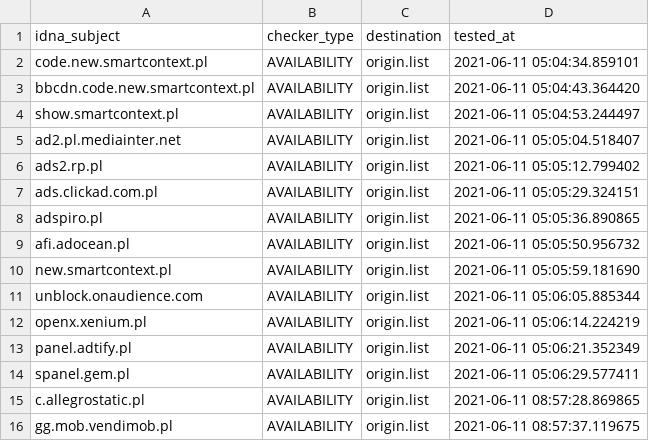
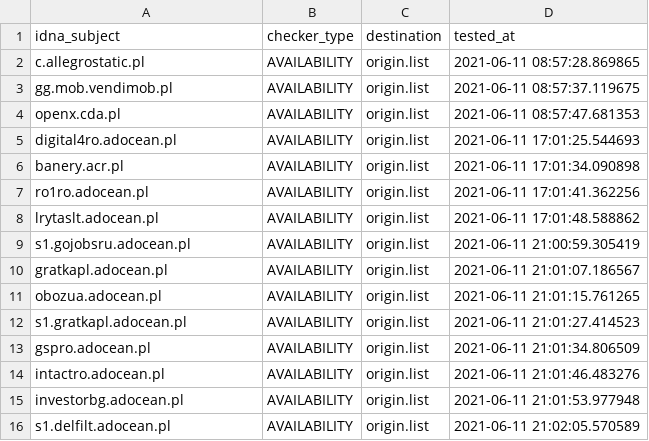
Before and after one commit to dead-hosts/.pl-host-file_git_xxcriticxx, a CSV file: .pyfunceble/inactive.csv, drawn as a sheet; only a part is shown; the shorter side is filled out with more unchanged rows; removed rows and columns are numbered as before the commit, all else as after; the diff covers the shown part only; the diff names each change by its address in the sheet, - before the commit and + after, or states it on an @@ line.

```diff
--- a/.pyfunceble/inactive.csv
+++ b/.pyfunceble/inactive.csv
-row 2: code.new.smartcontext.pl | AVAILABILITY | origin.list | 2021-06-11 05:04:34.859101
-row 3: bbcdn.code.new.smartcontext.pl | AVAILABILITY | origin.list | 2021-06-11 05:04:43.364420
-row 4: show.smartcontext.pl | AVAILABILITY | origin.list | 2021-06-11 05:04:53.244497
-row 5: ad2.pl.mediainter.net | AVAILABILITY | origin.list | 2021-06-11 05:05:04.518407
-row 6: ads2.rp.pl | AVAILABILITY | origin.list | 2021-06-11 05:05:12.799402
-row 7: ads.clickad.com.pl | AVAILABILITY | origin.list | 2021-06-11 05:05:29.324151
-row 8: adspiro.pl | AVAILABILITY | origin.list | 2021-06-11 05:05:36.890865
-row 9: afi.adocean.pl | AVAILABILITY | origin.list | 2021-06-11 05:05:50.956732
-row 10: new.smartcontext.pl | AVAILABILITY | origin.list | 2021-06-11 05:05:59.181690
-row 11: unblock.onaudience.com | AVAILABILITY | origin.list | 2021-06-11 05:06:05.885344
-row 12: openx.xenium.pl | AVAILABILITY | origin.list | 2021-06-11 05:06:14.224219
-row 13: panel.adtify.pl | AVAILABILITY | origin.list | 2021-06-11 05:06:21.352349
-row 14: spanel.gem.pl | AVAILABILITY | origin.list | 2021-06-11 05:06:29.577411
```
Also changed, not shown: 13 added rows elsewhere in this file, 9 other files.
